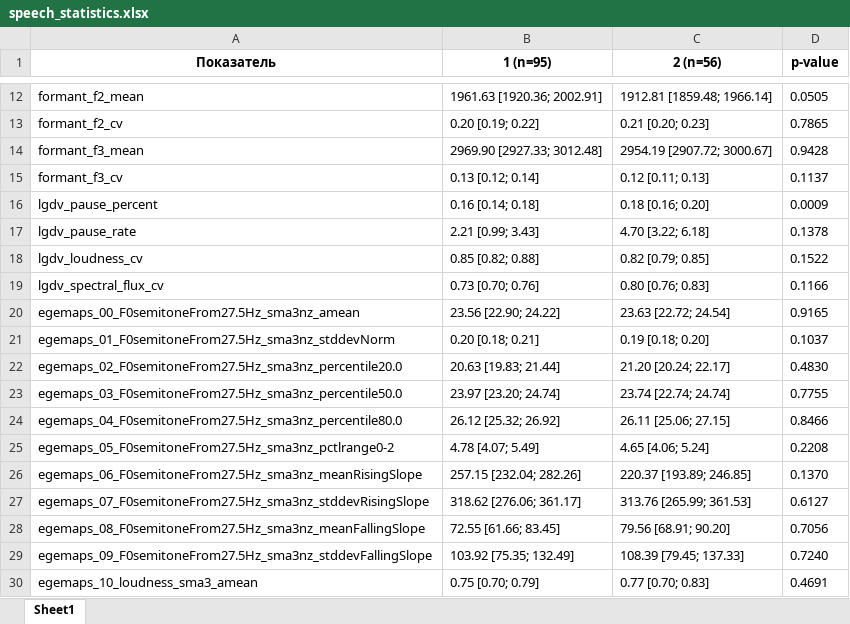
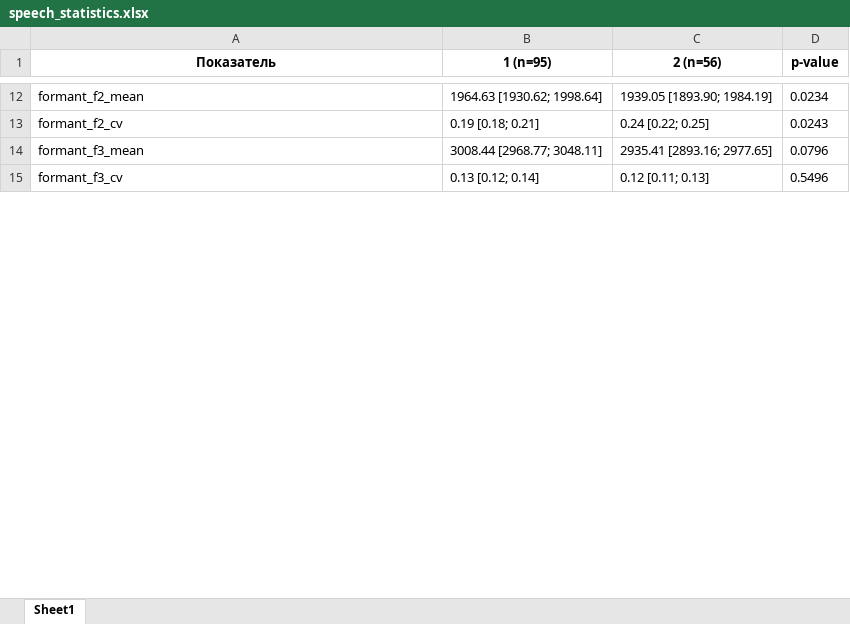
Before and after one commit to alisadecheese/copd_voice_analysis, an Excel workbook: speech_statistics.xlsx, sheet Sheet1, drawn as a sheet; only a part is shown, gaps mark what is left out; values as stored, in another font and other column widths than the file's, no borders; removed rows and columns are numbered as before the commit, all else as after; the diff covers the shown part only; the diff names each change by its address in the sheet, - before the commit and + after, or states it on an @@ line.

```diff
--- a/speech_statistics.xlsx (sheet Sheet1)
+++ b/speech_statistics.xlsx (sheet Sheet1)
-B12 (1 (n=95)): 1961.63 [1920.36; 2002.91]
+B12 (1 (n=95)): 1964.63 [1930.62; 1998.64]
-C12 (2 (n=56)): 1912.81 [1859.48; 1966.14]
+C12 (2 (n=56)): 1939.05 [1893.90; 1984.19]
-D12 (p-value): 0.0505
+D12 (p-value): 0.0234
-B13 (1 (n=95)): 0.20 [0.19; 0.22]
+B13 (1 (n=95)): 0.19 [0.18; 0.21]
-C13 (2 (n=56)): 0.21 [0.20; 0.23]
+C13 (2 (n=56)): 0.24 [0.22; 0.25]
-D13 (p-value): 0.7865
+D13 (p-value): 0.0243
-B14 (1 (n=95)): 2969.90 [2927.33; 3012.48]
+B14 (1 (n=95)): 3008.44 [2968.77; 3048.11]
-C14 (2 (n=56)): 2954.19 [2907.72; 3000.67]
+C14 (2 (n=56)): 2935.41 [2893.16; 2977.65]
-D14 (p-value): 0.9428
+D14 (p-value): 0.0796
-D15 (p-value): 0.1137
+D15 (p-value): 0.5496
-row 16: lgdv_pause_percent | 0.16 [0.14; 0.18] | 0.18 [0.16; 0.20] | 0.0009
-row 17: lgdv_pause_rate | 2.21 [0.99; 3.43] | 4.70 [3.22; 6.18] | 0.1378
-row 18: lgdv_loudness_cv | 0.85 [0.82; 0.88] | 0.82 [0.79; 0.85] | 0.1522
-row 19: lgdv_spectral_flux_cv | 0.73 [0.70; 0.76] | 0.80 [0.76; 0.83] | 0.1166
-row 20: egemaps_00_F0semitoneFrom27.5Hz_sma3nz_amean | 23.56 [22.90; 24.22] | 23.63 [22.72; 24.54] | 0.9165
-row 21: egemaps_01_F0semitoneFrom27.5Hz_sma3nz_stddevNorm | 0.20 [0.18; 0.21] | 0.19 [0.18; 0.20] | 0.1037
-row 22: egemaps_02_F0semitoneFrom27.5Hz_sma3nz_percentile20.0 | 20.63 [19.83; 21.44] | 21.20 [20.24; 22.17] | 0.4830
-row 23: egemaps_03_F0semitoneFrom27.5Hz_sma3nz_percentile50.0 | 23.97 [23.20; 24.74] | 23.74 [22.74; 24.74] | 0.7755
-row 24: egemaps_04_F0semitoneFrom27.5Hz_sma3nz_percentile80.0 | 26.12 [25.32; 26.92] | 26.11 [25.06; 27.15] | 0.8466
-row 25: egemaps_05_F0semitoneFrom27.5Hz_sma3nz_pctlrange0-2 | 4.78 [4.07; 5.49] | 4.65 [4.06; 5.24] | 0.2208
-row 26: egemaps_06_F0semitoneFrom27.5Hz_sma3nz_meanRisingSlope | 257.15 [232.04; 282.26] | 220.37 [193.89; 246.85] | 0.1370
-row 27: egemaps_07_F0semitoneFrom27.5Hz_sma3nz_stddevRisingSlope | 318.62 [276.06; 361.17] | 313.76 [265.99; 361.53] | 0.6127
-row 28: egemaps_08_F0semitoneFrom27.5Hz_sma3nz_meanFallingSlope | 72.55 [61.66; 83.45] | 79.56 [68.91; 90.20] | 0.7056
-row 29: egemaps_09_F0semitoneFrom27.5Hz_sma3nz_stddevFallingSlope | 103.92 [75.35; 132.49] | 108.39 [79.45; 137.33] | 0.7240
-row 30: egemaps_10_loudness_sma3_amean | 0.75 [0.70; 0.79] | 0.77 [0.70; 0.83] | 0.4691
```
Also changed, not shown: 1 added row, 56 removed rows and 76 edited cells elsewhere in this sheet, 16 other files.
